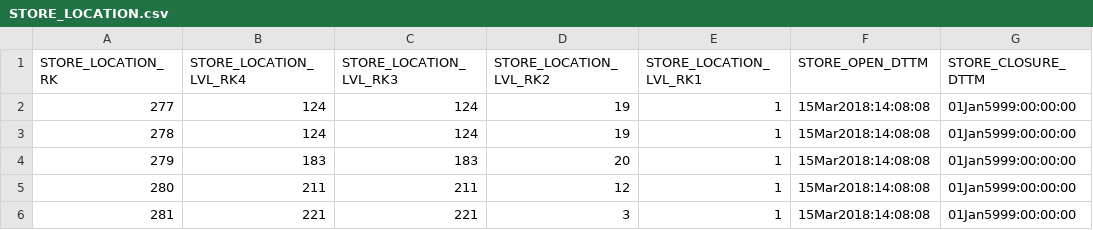
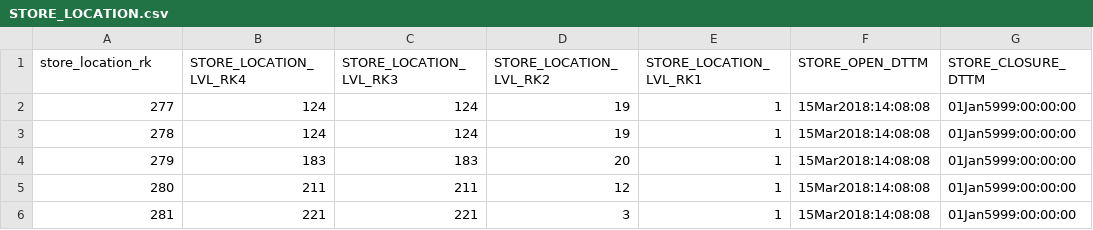
Before and after one commit to EugPal/Kaggle-competition-1-HW3, a CSV file: STORE_LOCATION.csv, drawn as a sheet; only a part is shown; the diff names each change by its address in the sheet, - before the commit and + after, or states it on an @@ line.

Commit message:
Update STORE_LOCATION.csv

```diff
--- a/STORE_LOCATION.csv
+++ b/STORE_LOCATION.csv
-A1: STORE_LOCATION_RK
+A1: store_location_rk
```
